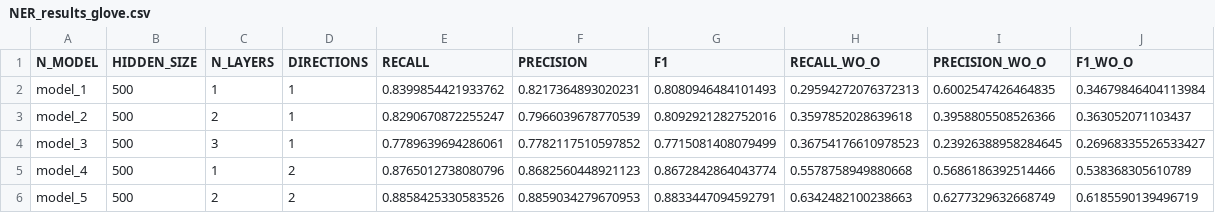
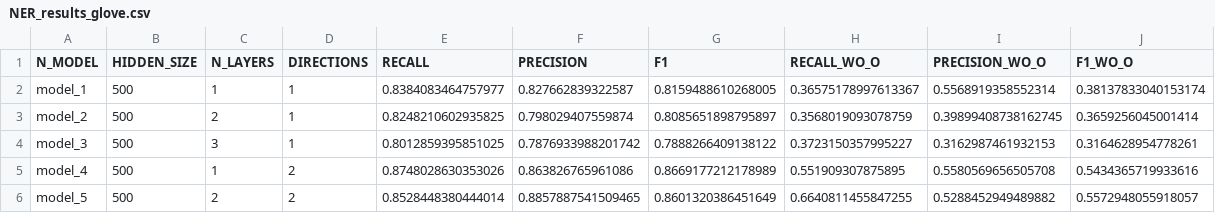
Before and after one commit to NLP-Reichman/assignment-2-ner-rafael-tal, a CSV file: NER_results_glove.csv, drawn as a sheet; only a part is shown; the diff covers the shown part only.

```diff
--- a/NER_results_glove.csv
+++ b/NER_results_glove.csv
@@ -1,6 +1,6 @@
 N_MODEL,HIDDEN_SIZE,N_LAYERS,DIRECTIONS,RECALL,PRECISION,F1,RECALL_WO_O,PRECISION_WO_O,F1_WO_O
-model_1,500,1,1,0.8399854421933762,0.8217364893020231,0.8080946484101493,0.29594272076372313,0.6002547426464835,0.34679846404113984
-model_2,500,2,1,0.8290670872255247,0.7966039678770539,0.8092921282752016,0.3597852028639618,0.3958805508526366,0.363052071103437
-model_3,500,3,1,0.7789639694286061,0.7782117510597852,0.7715081408079499,0.36754176610978523,0.23926388958284645,0.26968335526533427
-model_4,500,1,2,0.8765012738080796,0.8682560448921123,0.8672842864043774,0.5578758949880668,0.5686186392514466,0.538368305610789
-model_5,500,2,2,0.8858425330583526,0.8859034279670953,0.8833447094592791,0.6342482100238663,0.6277329632668749,0.6185590139496719
+model_1,500,1,1,0.8384083464757977,0.827662839322587,0.8159488610268005,0.36575178997613367,0.5568919358552314,0.38137833040153174
+model_2,500,2,1,0.8248210602935825,0.798029407559874,0.8085651898795897,0.3568019093078759,0.39899408738162745,0.3659256045001414
+model_3,500,3,1,0.8012859395851025,0.7876933988201742,0.7888266409138122,0.3723150357995227,0.3162987461932153,0.3164628954778261
+model_4,500,1,2,0.8748028630353026,0.863826765961086,0.8669177212178989,0.551909307875895,0.5580569656505708,0.5434365719933616
+model_5,500,2,2,0.8528448380444014,0.8857887541509465,0.8601320386451649,0.6640811455847255,0.5288452949489882,0.5572948055918057
```
Also changed, not shown: 24 edited cells elsewhere in this file, NER_results.csv, 1 other file.
